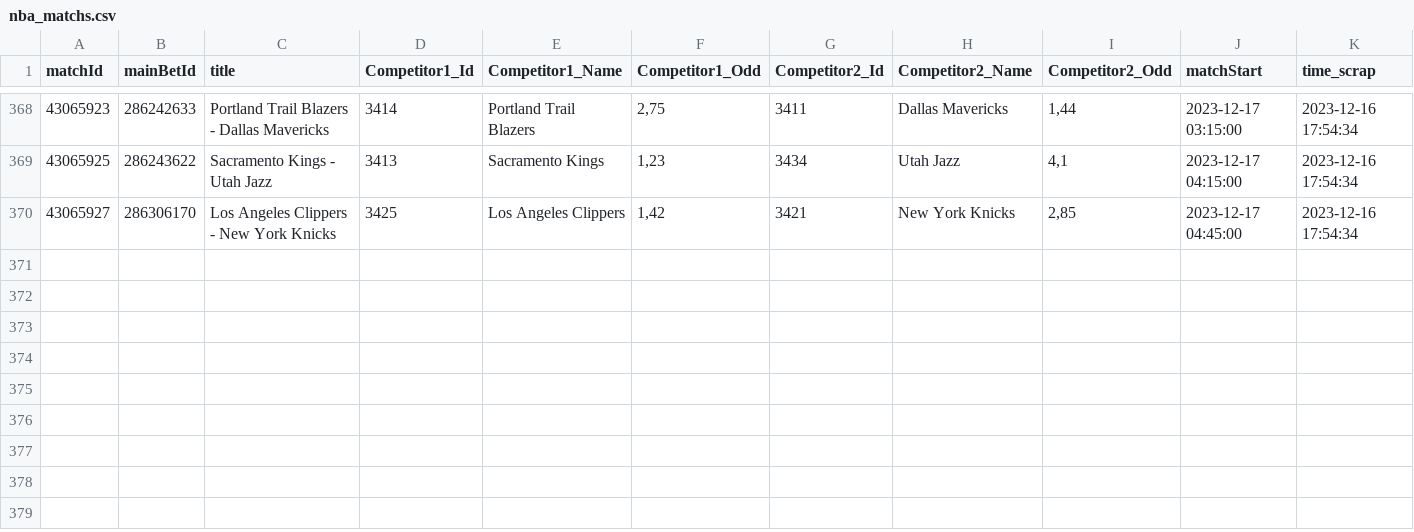
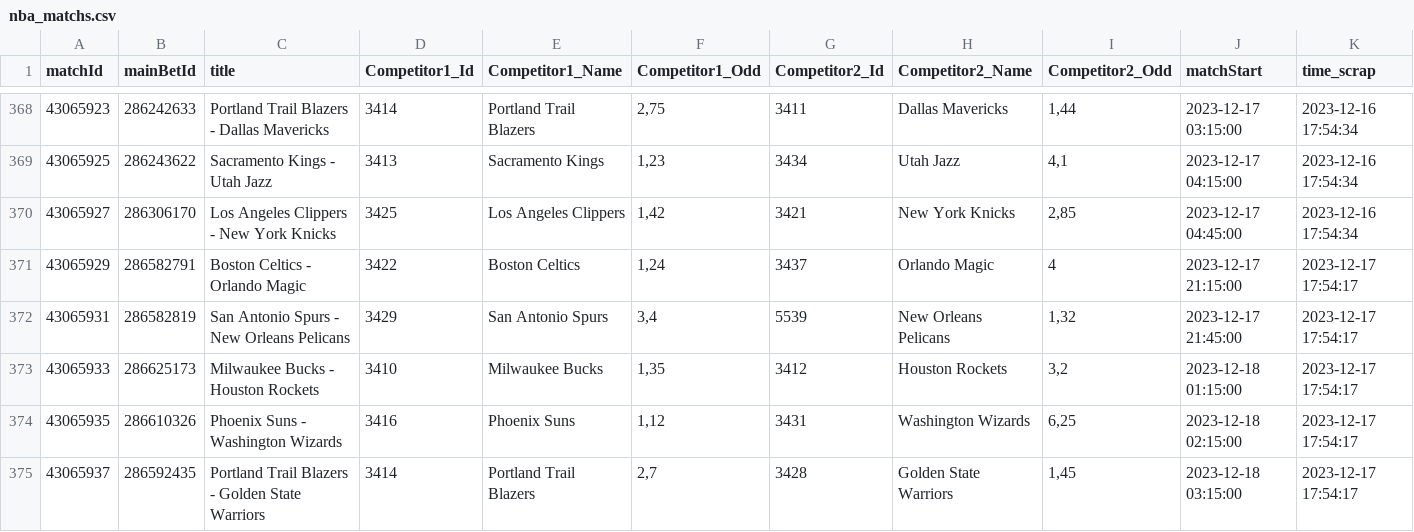
Before and after one commit to Alexis-vs/winaRaque, a CSV file: inst/extdata/nba_matchs.csv, drawn as a sheet; only a part is shown, gaps mark what is left out; the diff names each change by its address in the sheet, - before the commit and + after, or states it on an @@ line.

Commit message:
Add nba matchs in data

```diff
--- a/inst/extdata/nba_matchs.csv
+++ b/inst/extdata/nba_matchs.csv
+row 371: 43065929 | 286582791 | Boston Celtics - Orlando Magic | 3422 | Boston Celtics | 1,24 | 3437 | Orlando Magic | 4 | 2023-12-17 21:15:00 | 2023-12-17 17:54:17
+row 372: 43065931 | 286582819 | San Antonio Spurs - New Orleans Pelicans | 3429 | San Antonio Spurs | 3,4 | 5539 | New Orleans Pelicans | 1,32 | 2023-12-17 21:45:00 | 2023-12-17 17:54:17
+row 373: 43065933 | 286625173 | Milwaukee Bucks - Houston Rockets | 3410 | Milwaukee Bucks | 1,35 | 3412 | Houston Rockets | 3,2 | 2023-12-18 01:15:00 | 2023-12-17 17:54:17
+row 374: 43065935 | 286610326 | Phoenix Suns - Washington Wizards | 3416 | Phoenix Suns | 1,12 | 3431 | Washington Wizards | 6,25 | 2023-12-18 02:15:00 | 2023-12-17 17:54:17
+row 375: 43065937 | 286592435 | Portland Trail Blazers - Golden State Warriors | 3414 | Portland Trail Blazers | 2,7 | 3428 | Golden State Warriors | 1,45 | 2023-12-18 03:15:00 | 2023-12-17 17:54:17
```
Also changed, not shown: 1 other file.
